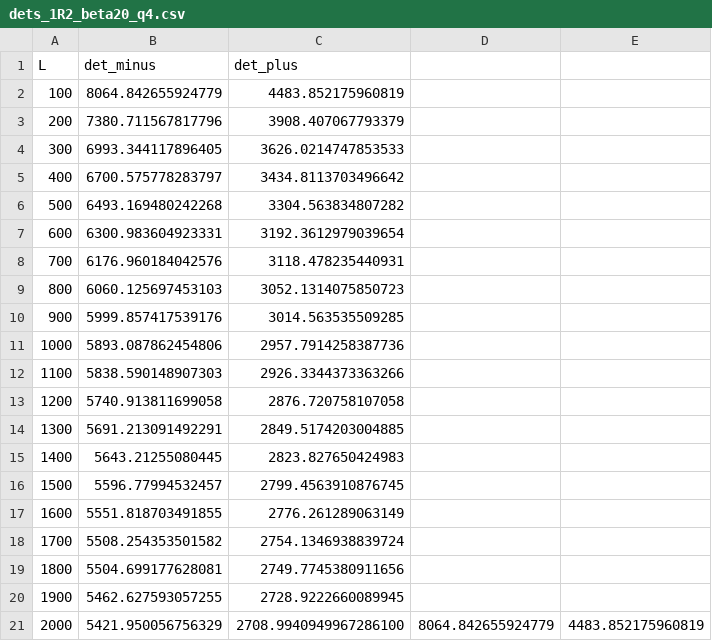
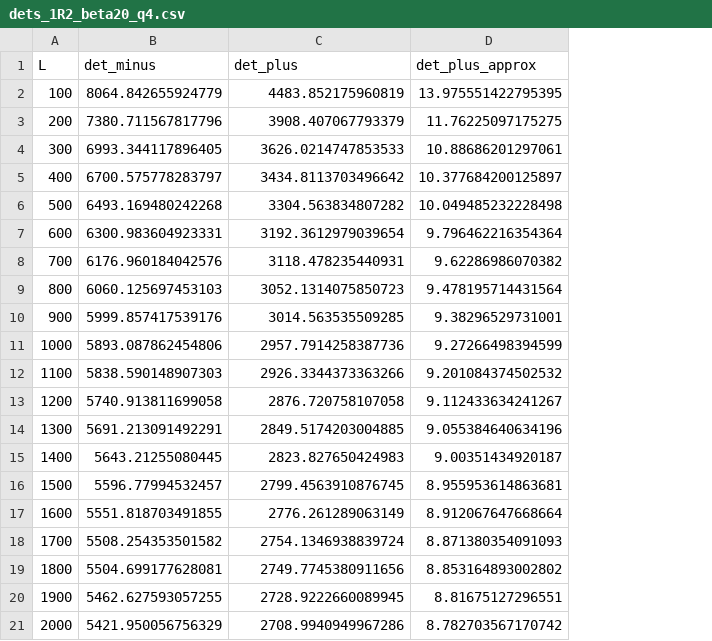
Before and after one commit to vbettaque/SYKRE.jl, a CSV file: data/L_dependence/det_plus/1R2/dets_1R2_beta20_q4.csv, drawn as a sheet; removed rows and columns are numbered as before the commit, all else as after; the diff names each change by its address in the sheet, - before the commit and + after, or states it on an @@ line.

```diff
--- a/data/L_dependence/det_plus/1R2/dets_1R2_beta20_q4.csv
+++ b/data/L_dependence/det_plus/1R2/dets_1R2_beta20_q4.csv
-column D, row 21: 8064.842655924779
-column E, row 21: 4483.852175960819
+column D (det_plus_approx), rows 2-21: 13.975551422795395 | 11.76225097175275 | 10.88686201297061 | 10.377684200125897 | 10.049485232228498 | 9.796462216354364 | 9.62286986070382 | 9.478195714431564 | 9.38296529731001 | 9.27266498394599 | 9.201084374502532 | 9.112433634241267 | 9.055384640634196 | 9.00351434920187 | 8.955953614863681 | 8.912067647668664 | 8.871380354091093 | 8.853164893002802 | 8.81675127296551 | 8.782703567170742
-C21 (det_plus): 2708.9940949967286100
+C21 (det_plus): 2708.9940949967286
```
Also changed, not shown: data/L_dependence/det_plus/1R2/dets_1R2_beta10_q4.csv, data/L_dependence/det_plus/1R2/dets_1R2_beta1_q4.csv, 51 other files.
